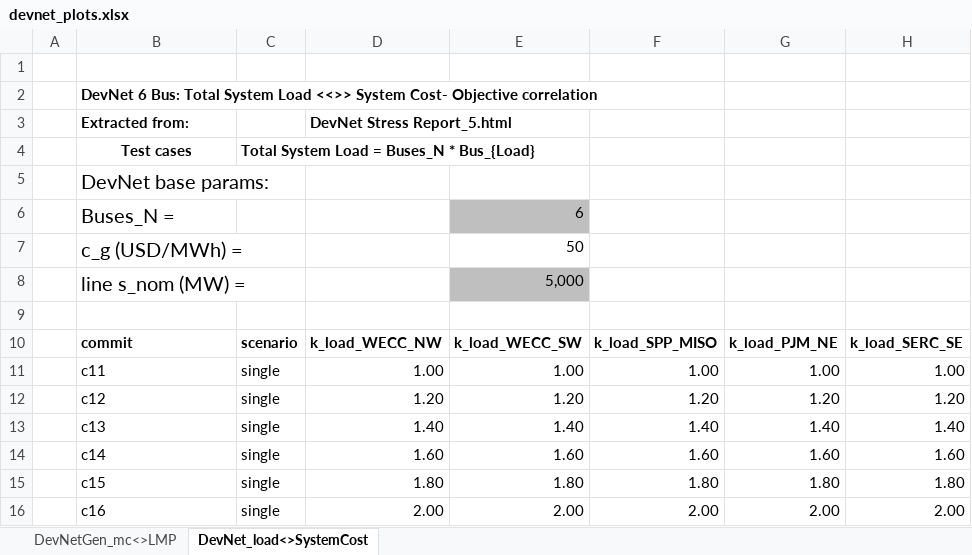
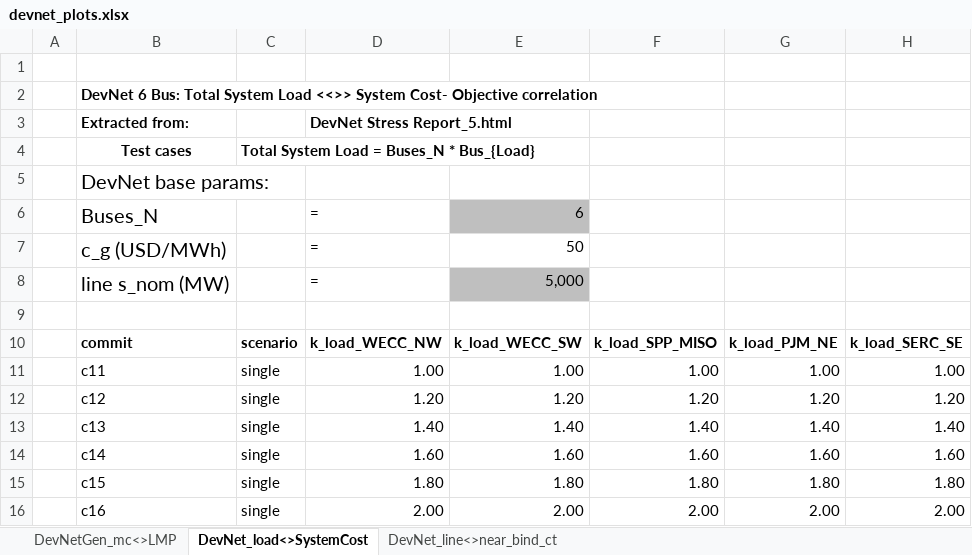
Before and after one commit to ZeroNode-Canada/pypsa-zn, an Excel workbook: denvnet-stress-vectors/devnet_plots.xlsx, sheet DevNet_load<>SystemCost, drawn as a sheet; only a part is shown; values as stored, in another font and other column widths than the file's, no borders; charts and pictures not drawn; the diff names each change by its address in the sheet, - before the commit and + after, or states it on an @@ line.

Commit message:
Added:     devnet_line_plot new plotting script to visualize line deration impacts     Option in devnet_menu.py for the new script.     Documentation in README.md Included:     DevNet Stress Report_5.html     line_vs_metrics.png     devnet_plots.xlsx     devnet_stress_tc.md

```diff
--- a/denvnet-stress-vectors/devnet_plots.xlsx (sheet DevNet_load<>SystemCost)
+++ b/denvnet-stress-vectors/devnet_plots.xlsx (sheet DevNet_load<>SystemCost)
+sheet tab: DevNet_line<>near_bind_ct
-B6: Buses_N =
+B6: Buses_N
-D6:D8: (empty)
+D6:D8: =
-B7: c_g (USD/MWh) =
+B7: c_g (USD/MWh)
-B8: line s_nom (MW) =
+B8: line s_nom (MW)
```
Also changed, not shown: 6 other files.
